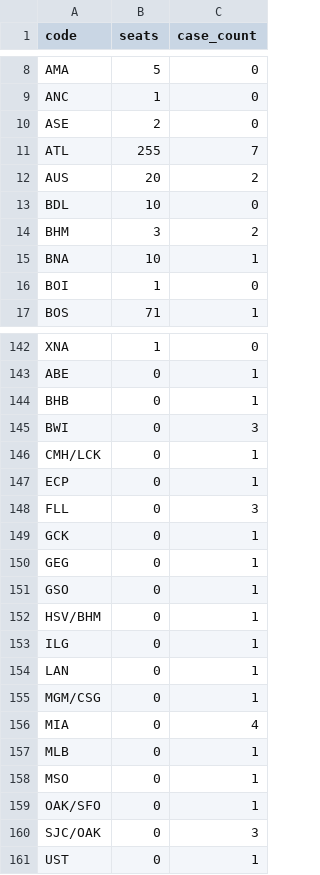
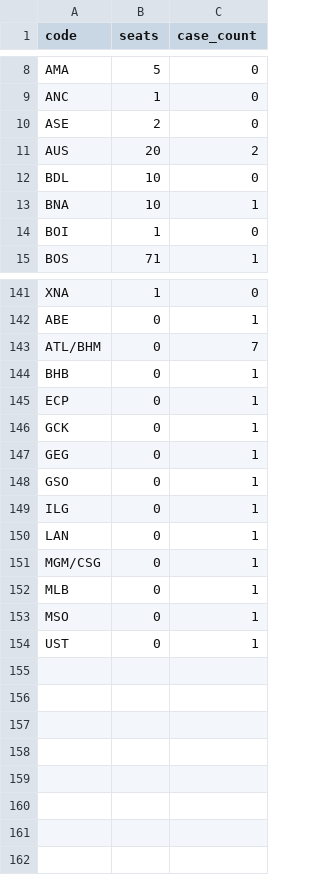
Before and after one commit to ecohealthalliance/zika-flirt-val, a CSV file: data/SIM_region_past.csv, drawn as a sheet; only a part is shown, gaps mark what is left out; the diff covers the shown part only.

```diff
--- a/data/SIM_region_past.csv
+++ b/data/SIM_region_past.csv
@@ -10,6 +10,4 @@
 "ASE",2,0
-"ATL",255,7
 "AUS",20,2
 "BDL",10,0
-"BHM",3,2
 "BNA",10,1
@@ -143,7 +142,5 @@
 "ABE",0,1
+"ATL/BHM",0,7
 "BHB",0,1
-"BWI",0,3
-"CMH/LCK",0,1
 "ECP",0,1
-"FLL",0,3
 "GCK",0,1
@@ -151,3 +148,2 @@
 "GSO",0,1
-"HSV/BHM",0,1
 "ILG",0,1
@@ -155,7 +151,4 @@
 "MGM/CSG",0,1
-"MIA",0,4
 "MLB",0,1
 "MSO",0,1
-"OAK/SFO",0,1
-"SJC/OAK",0,3
 "UST",0,1
```
Also changed, not shown: 2 added rows, 1 removed row and 3 edited cells elsewhere in this file, rawdata/zika_cases_curr.csv, rawdata/zika_cases_past.csv, 3 other files.
